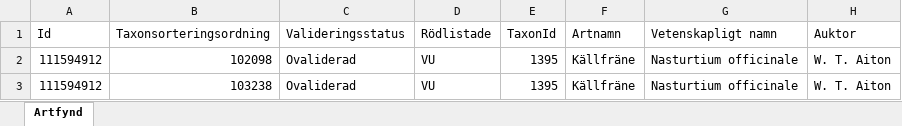
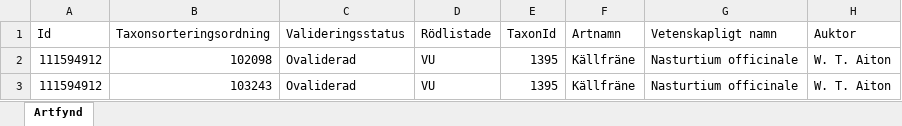
Before and after one commit to klasma/Logging_1439, an Excel workbook: artfynd/A 57683-2023 artfynd.xlsx, sheet Artfynd, drawn as a sheet; only a part is shown; values as stored, in another font and other column widths than the file's, no borders; the diff names each change by its address in the sheet, - before the commit and + after, or states it on an @@ line.

```diff
--- a/artfynd/A 57683-2023 artfynd.xlsx (sheet Artfynd)
+++ b/artfynd/A 57683-2023 artfynd.xlsx (sheet Artfynd)
-B3 (Taxonsorteringsordning): 103238
+B3 (Taxonsorteringsordning): 103243
```
Also changed, not shown: artfynd/A 12851-2020 artfynd.xlsx, artfynd/A 36645-2023 artfynd.xlsx, 50 other files.
